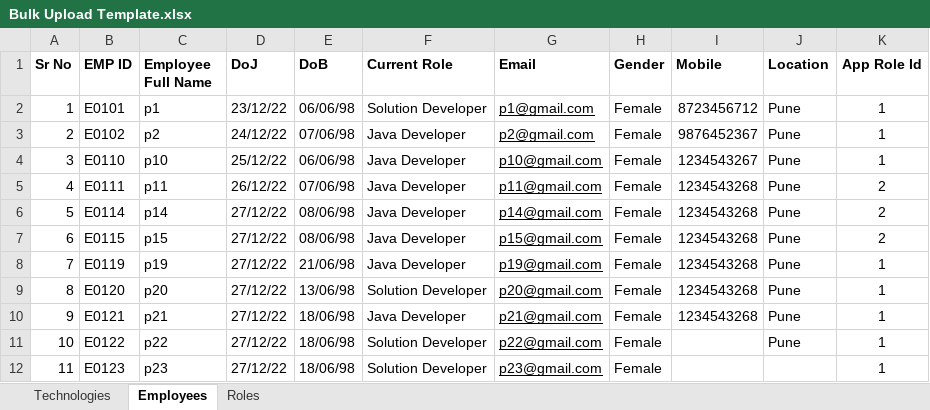
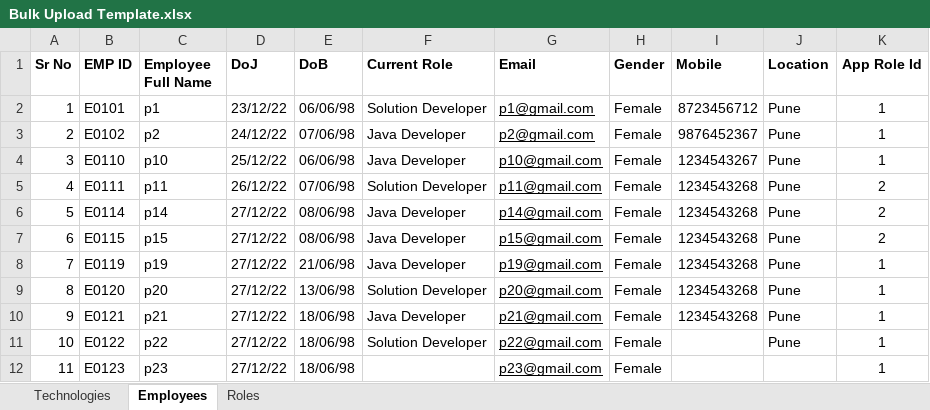
Before and after one commit to Code-CHOUDHARY/ResumeBuilderBackend, an Excel workbook: upload/template/employee/Bulk Upload Template.xlsx, sheet Employees, drawn as a sheet; values as stored, in another font and other column widths than the file's, no borders; table styles not drawn; the diff names each change by its address in the sheet, - before the commit and + after, or states it on an @@ line.

```diff
--- a/upload/template/employee/Bulk Upload Template.xlsx (sheet Employees)
+++ b/upload/template/employee/Bulk Upload Template.xlsx (sheet Employees)
-F5 (Current Role): Java Developer
+F5 (Current Role): Solution Developer
-F12 (Current Role): Solution Developer
+F12 (Current Role): (empty)
```
Also changed, not shown: 3 other files.
